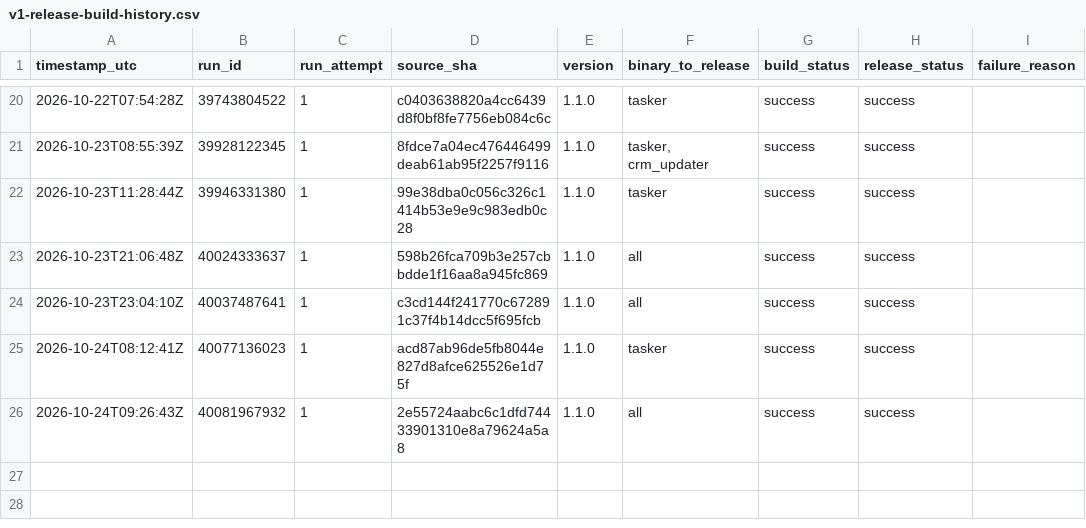
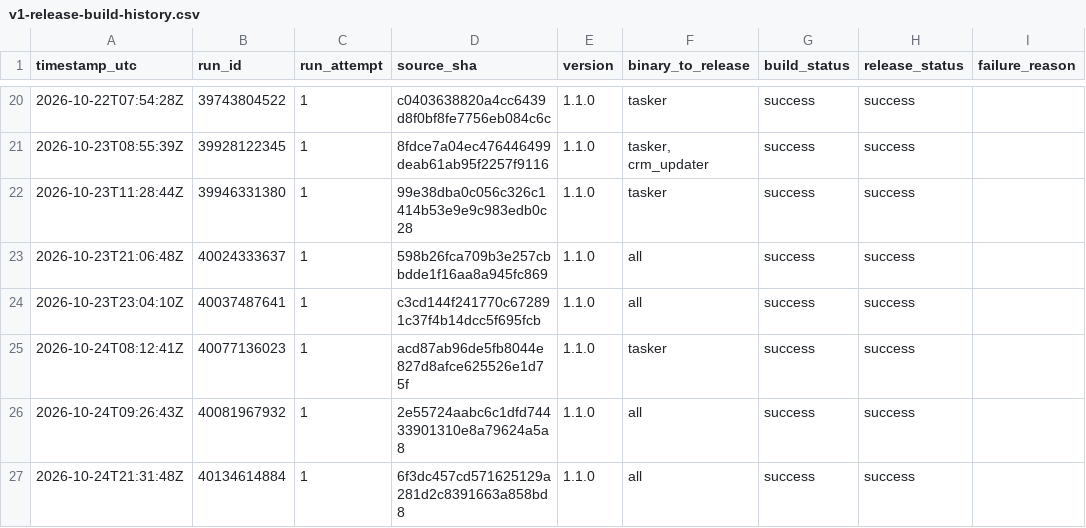
Before and after one commit to Mahmoudiismail/crm, a CSV file: md/plans/v1-release-build-history.csv, drawn as a sheet; only a part is shown, gaps mark what is left out; the diff names each change by its address in the sheet, - before the commit and + after, or states it on an @@ line.

```diff
--- a/md/plans/v1-release-build-history.csv
+++ b/md/plans/v1-release-build-history.csv
+row 27: 2026-10-24T21:31:48Z | 40134614884 | 1 | 6f3dc457cd571625129a281d2c8391663a858bd8 | 1.1.0 | all | success | success
```
